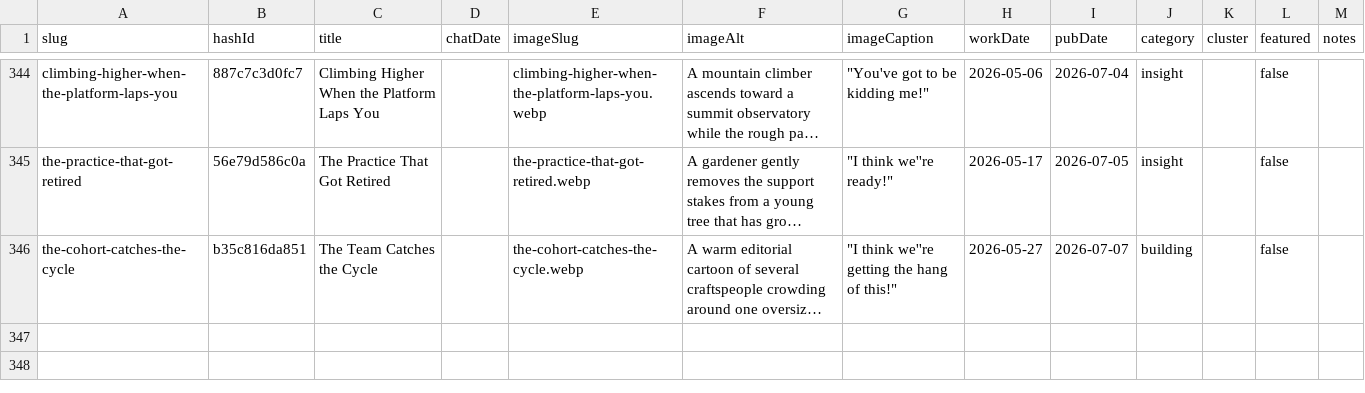
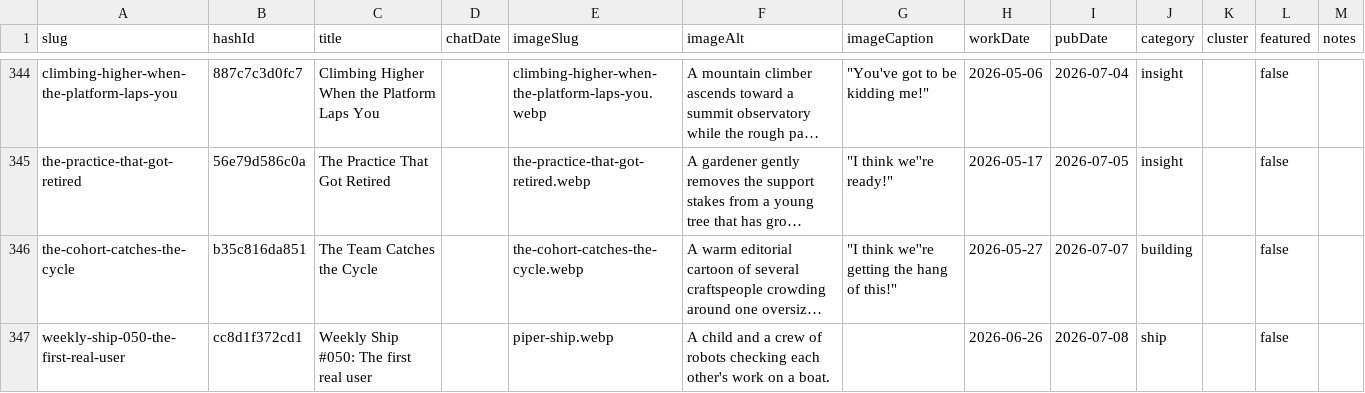
Before and after one commit to mediajunkie/piper-morgan-website, a CSV file: data/blog-metadata.csv, drawn as a sheet; only a part is shown, gaps mark what is left out; long unchanged cells end in …; the diff names each change by its address in the sheet, - before the commit and + after, or states it on an @@ line.

```diff
--- a/data/blog-metadata.csv
+++ b/data/blog-metadata.csv
+row 347: weekly-ship-050-the-first-real-user | cc8d1f372cd1 | Weekly Ship #050: The first real user |  | piper-ship.webp | A child and a crew of robots checking each other's work on a boat. |  | 2026-06-26 | 2026-07-08 | ship |  | false
```
Also changed, not shown: 2 other files.
